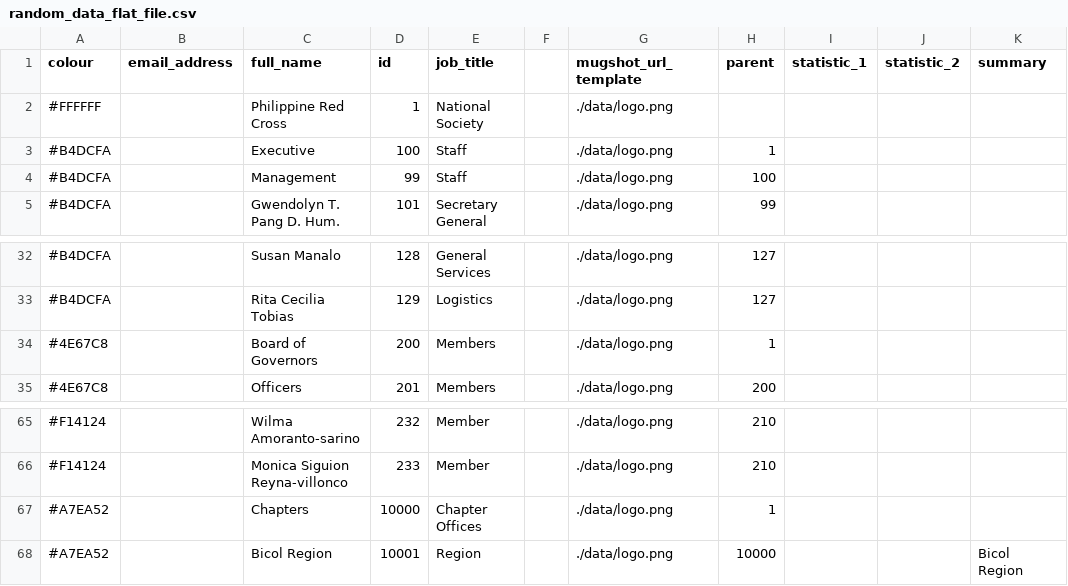
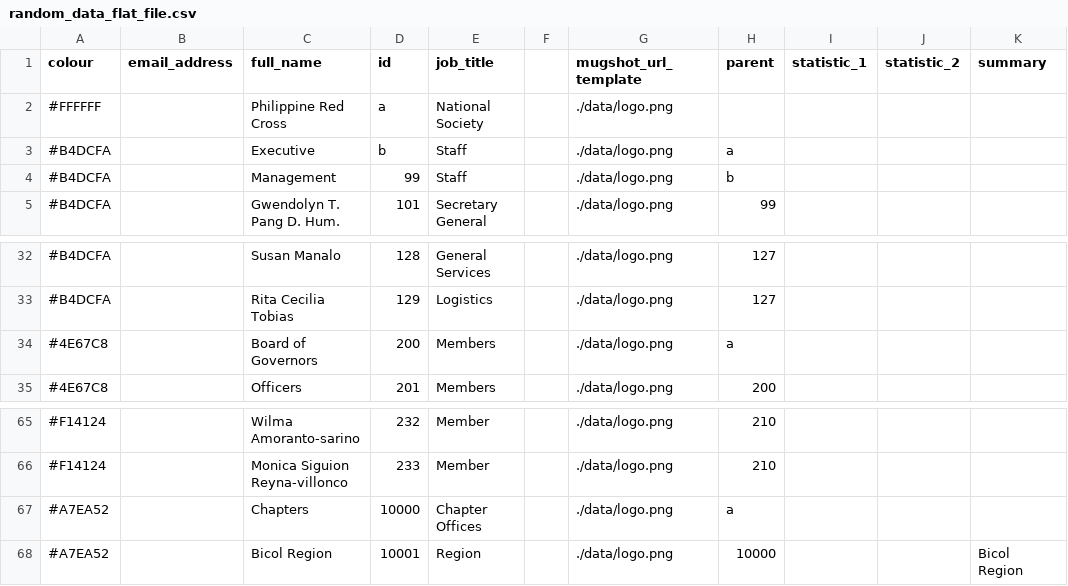
Before and after one commit to charlesranby/test, a CSV file: data/random_data_flat_file.csv, drawn as a sheet; only a part is shown, gaps mark what is left out; the diff names each change by its address in the sheet, - before the commit and + after, or states it on an @@ line.

```diff
--- a/data/random_data_flat_file.csv
+++ b/data/random_data_flat_file.csv
-D2 (id): 1
+D2 (id): a
-D3 (id): 100
+D3 (id): b
-H3 (parent): 1
+H3 (parent): a
-H4 (parent): 100
+H4 (parent): b
-H34 (parent): 1
+H34 (parent): a
-H67 (parent): 1
+H67 (parent): a
```
